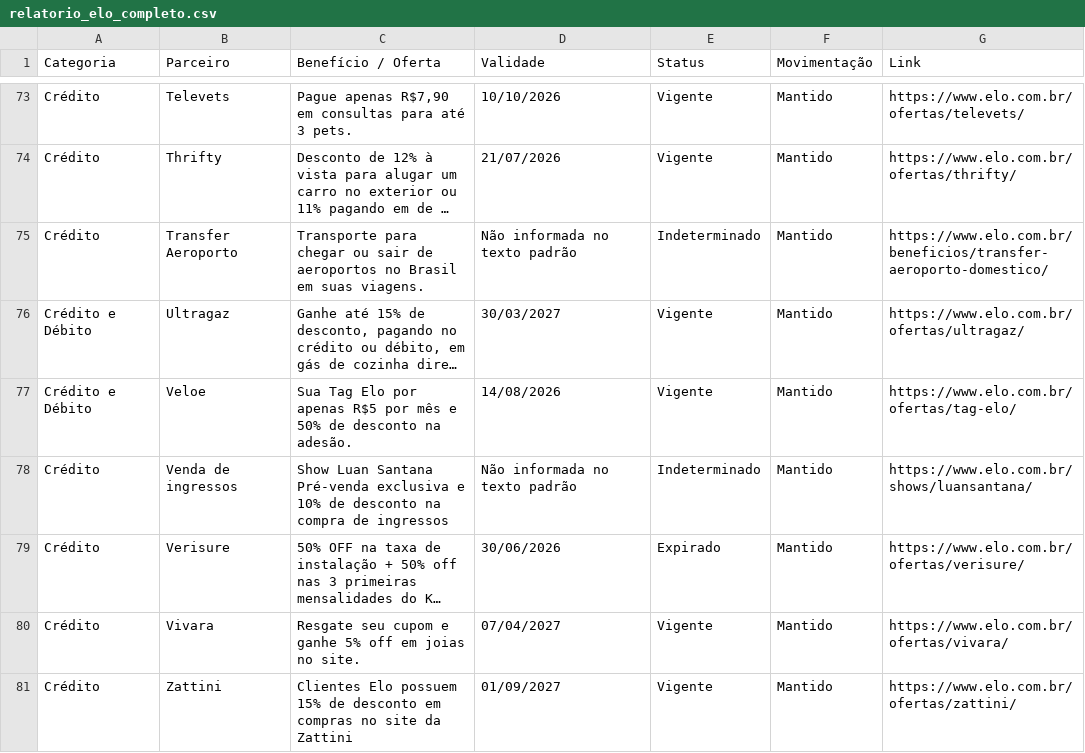
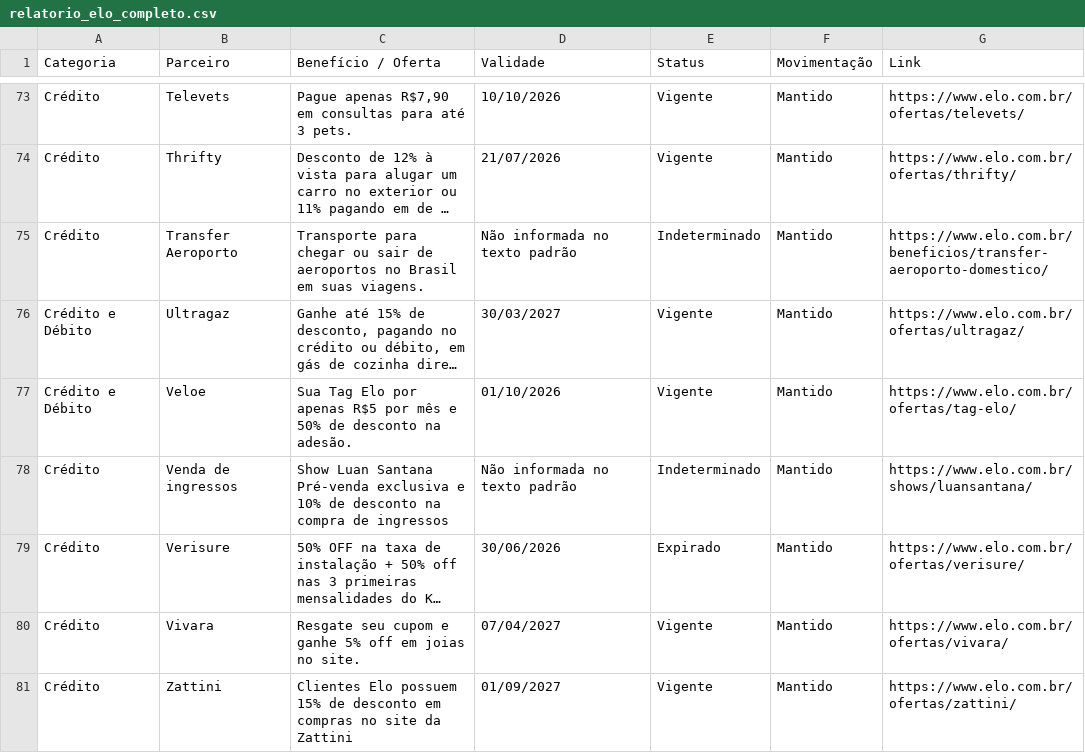
Before and after one commit to lucassantos-br/monitor-ofertas-elo, a CSV file: relatorio_elo_completo.csv, drawn as a sheet; only a part is shown, gaps mark what is left out; long unchanged cells end in …; the diff names each change by its address in the sheet, - before the commit and + after, or states it on an @@ line.

```diff
--- a/relatorio_elo_completo.csv
+++ b/relatorio_elo_completo.csv
-D77 (Validade): 14/08/2026
+D77 (Validade): 01/10/2026
```
